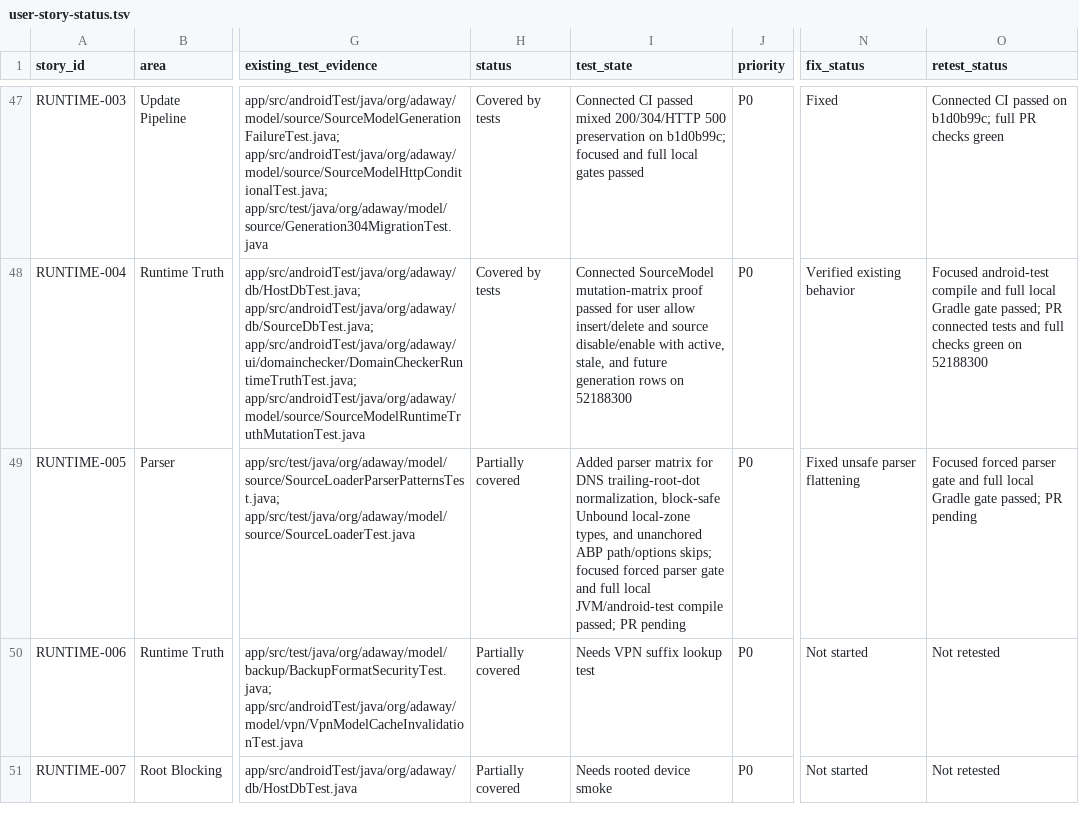
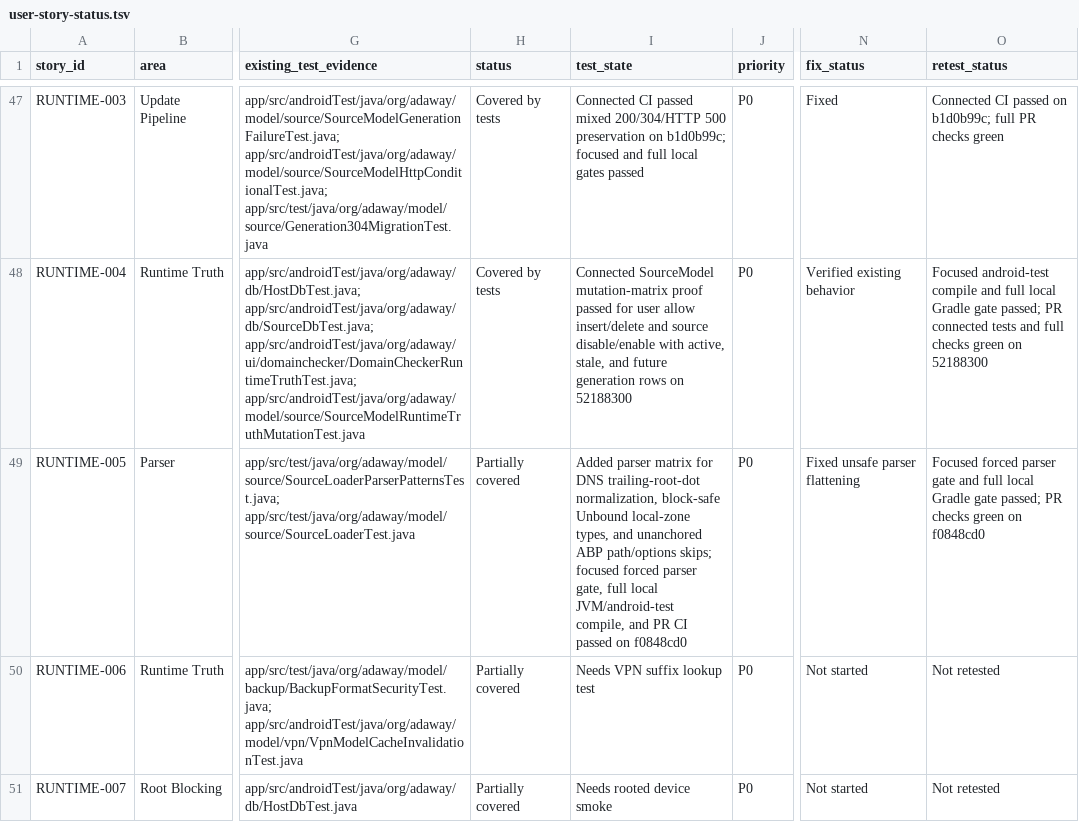
Before and after one commit to stevesolun/AdAway, a TSV file: tasks/user-story-status.tsv, drawn as a sheet; only a part is shown, gaps mark what is left out; the diff names each change by its address in the sheet, - before the commit and + after, or states it on an @@ line.

Commit message:
docs: record parser safety proof

```diff
--- a/tasks/user-story-status.tsv
+++ b/tasks/user-story-status.tsv
-I49 (test_state): …forced parser gate and full local JVM/android-test compile passed; PR pending
+I49 (test_state): …forced parser gate, full local JVM/android-test compile, and PR CI passed on f0848cd0
-O49 (retest_status): …passed; PR pending
+O49 (retest_status): …passed; PR checks green on f0848cd0
```
Also changed, not shown: 1 other file.
